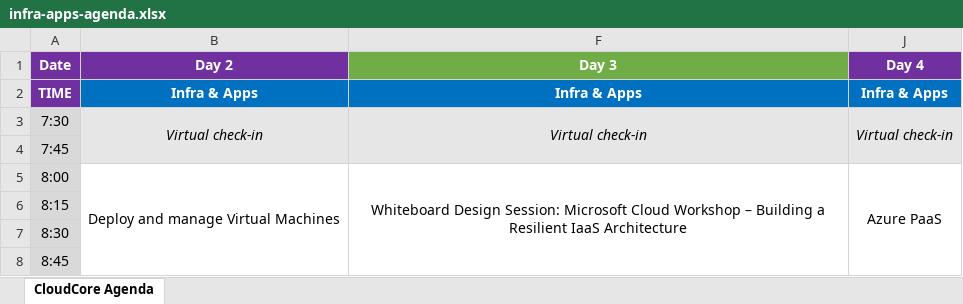
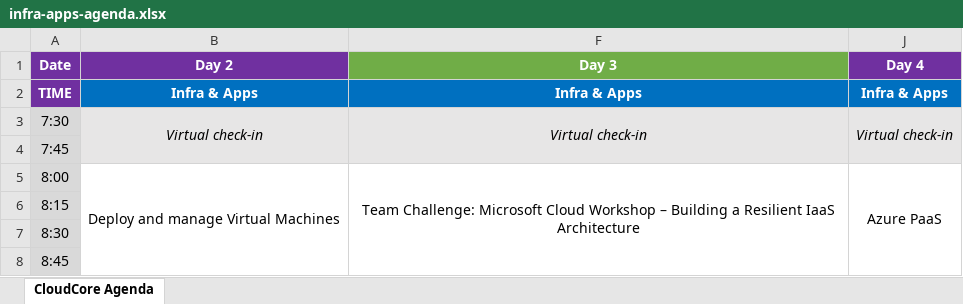
Before and after one commit to solliancenet/cloud-core-2020, an Excel workbook: infra-apps/infra-apps-agenda.xlsx, sheet CloudCore Agenda, drawn as a sheet; only a part is shown; values as stored, in another font and other column widths than the file's, no borders; the diff names each change by its address in the sheet, - before the commit and + after, or states it on an @@ line.

Commit message:
updates to infra-apps

```diff
--- a/infra-apps/infra-apps-agenda.xlsx (sheet CloudCore Agenda)
+++ b/infra-apps/infra-apps-agenda.xlsx (sheet CloudCore Agenda)
-F5 (Day 3): Whiteboard Design Session: Microsoft Cloud…
+F5 (Day 3): Team Challenge: Microsoft Cloud…
```
Also changed, not shown: 3 other files.
